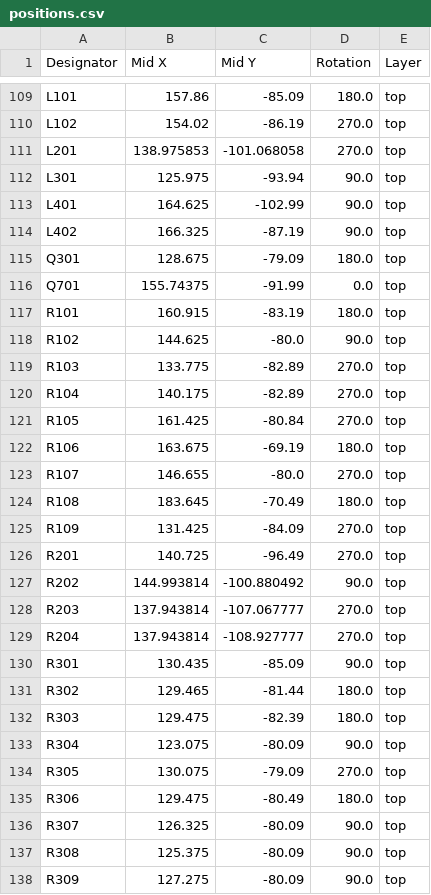
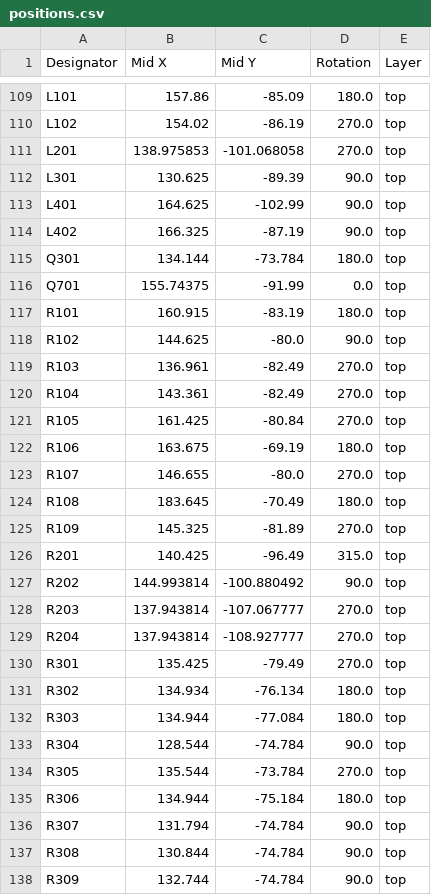
Before and after one commit to icl-rocketry/Ricardo-Heimdall, a CSV file: Hardware/production/positions.csv, drawn as a sheet; only a part is shown, gaps mark what is left out; the diff covers the shown part only.

```diff
--- a/Hardware/production/positions.csv
+++ b/Hardware/production/positions.csv
@@ -111,6 +111,6 @@ L102,154.02,-86.19,270.0,top
 L201,138.975853,-101.068058,270.0,top
-L301,125.975,-93.94,90.0,top
+L301,130.625,-89.39,90.0,top
 L401,164.625,-102.99,90.0,top
 L402,166.325,-87.19,90.0,top
-Q301,128.675,-79.09,180.0,top
+Q301,134.144,-73.784,180.0,top
 Q701,155.74375,-91.99,0.0,top
@@ -118,4 +118,4 @@ R101,160.915,-83.19,180.0,top
 R102,144.625,-80.0,90.0,top
-R103,133.775,-82.89,270.0,top
-R104,140.175,-82.89,270.0,top
+R103,136.961,-82.49,270.0,top
+R104,143.361,-82.49,270.0,top
 R105,161.425,-80.84,270.0,top
@@ -124,4 +124,4 @@ R107,146.655,-80.0,270.0,top
 R108,183.645,-70.49,180.0,top
-R109,131.425,-84.09,270.0,top
-R201,140.725,-96.49,270.0,top
+R109,145.325,-81.89,270.0,top
+R201,140.425,-96.49,315.0,top
 R202,144.993814,-100.880492,90.0,top
@@ -129,10 +129,10 @@ R203,137.943814,-107.067777,270.0,top
 R204,137.943814,-108.927777,270.0,top
-R301,130.435,-85.09,90.0,top
-R302,129.465,-81.44,180.0,top
-R303,129.475,-82.39,180.0,top
-R304,123.075,-80.09,90.0,top
-R305,130.075,-79.09,270.0,top
-R306,129.475,-80.49,180.0,top
-R307,126.325,-80.09,90.0,top
-R308,125.375,-80.09,90.0,top
-R309,127.275,-80.09,90.0,top
+R301,135.425,-79.49,270.0,top
+R302,134.934,-76.134,180.0,top
+R303,134.944,-77.084,180.0,top
+R304,128.544,-74.784,90.0,top
+R305,135.544,-73.784,270.0,top
+R306,134.944,-75.184,180.0,top
+R307,131.794,-74.784,90.0,top
+R308,130.844,-74.784,90.0,top
+R309,132.744,-74.784,90.0,top
```
Also changed, not shown: 58 edited cells elsewhere in this file, Hardware/production/bom.csv, 20 other files.
